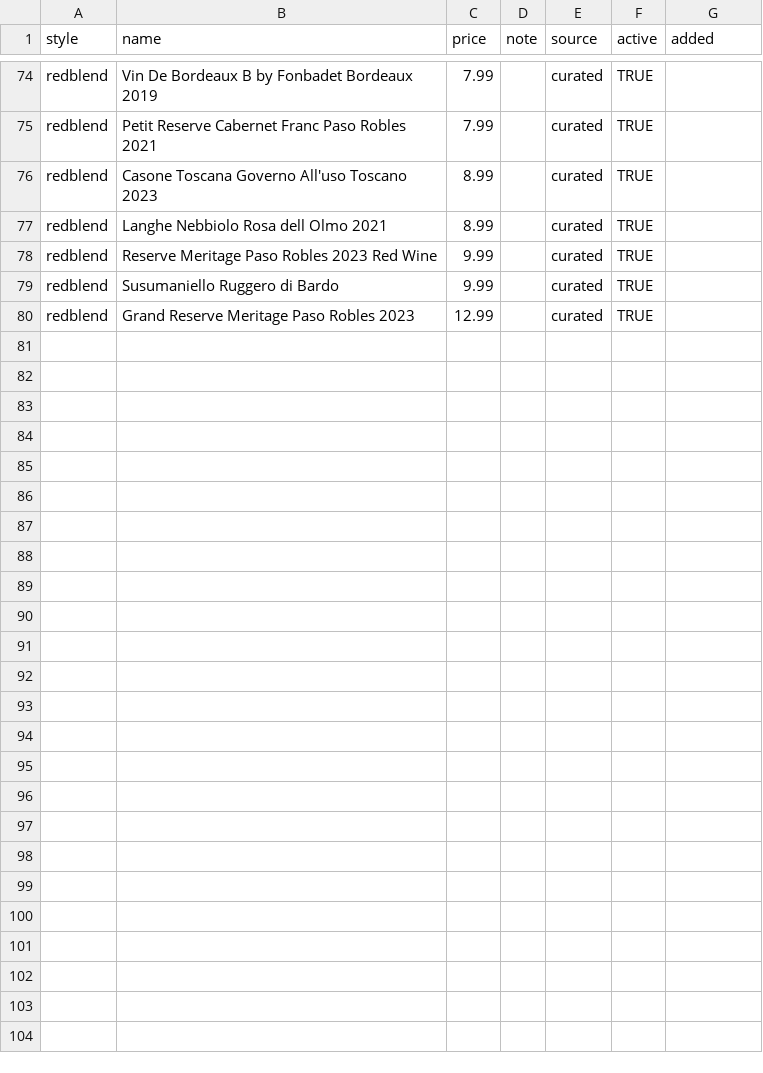
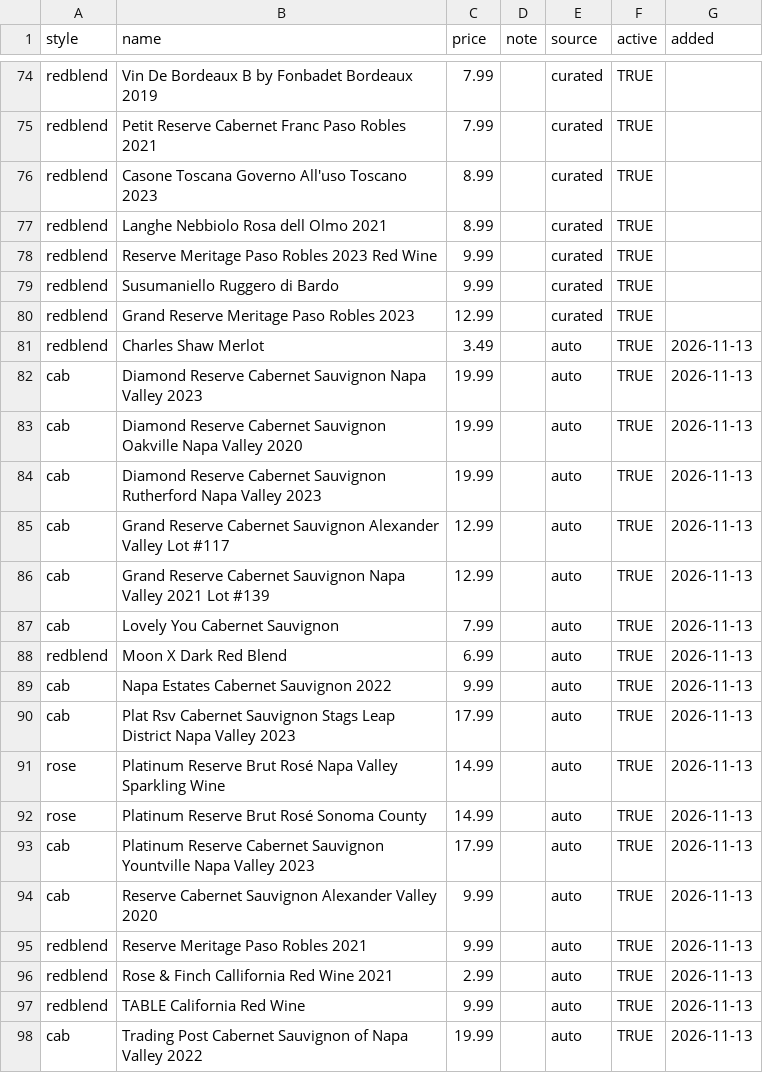
Before and after one commit to mccarthykate/pour-and-pair, a CSV file: data/wines.csv, drawn as a sheet; only a part is shown, gaps mark what is left out; the diff names each change by its address in the sheet, - before the commit and + after, or states it on an @@ line.

```diff
--- a/data/wines.csv
+++ b/data/wines.csv
+row 81: redblend | Charles Shaw Merlot | 3.49 |  | auto | TRUE | 2026-11-13
+row 82: cab | Diamond Reserve Cabernet Sauvignon Napa Valley 2023 | 19.99 |  | auto | TRUE | 2026-11-13
+row 83: cab | Diamond Reserve Cabernet Sauvignon Oakville Napa Valley 2020 | 19.99 |  | auto | TRUE | 2026-11-13
+row 84: cab | Diamond Reserve Cabernet Sauvignon Rutherford Napa Valley 2023 | 19.99 |  | auto | TRUE | 2026-11-13
+row 85: cab | Grand Reserve Cabernet Sauvignon Alexander Valley Lot #117 | 12.99 |  | auto | TRUE | 2026-11-13
+row 86: cab | Grand Reserve Cabernet Sauvignon Napa Valley 2021 Lot #139 | 12.99 |  | auto | TRUE | 2026-11-13
+row 87: cab | Lovely You Cabernet Sauvignon | 7.99 |  | auto | TRUE | 2026-11-13
+row 88: redblend | Moon X Dark Red Blend | 6.99 |  | auto | TRUE | 2026-11-13
+row 89: cab | Napa Estates Cabernet Sauvignon 2022 | 9.99 |  | auto | TRUE | 2026-11-13
+row 90: cab | Plat Rsv Cabernet Sauvignon Stags Leap District Napa Valley 2023 | 17.99 |  | auto | TRUE | 2026-11-13
+row 91: rose | Platinum Reserve Brut Rosé Napa Valley Sparkling Wine | 14.99 |  | auto | TRUE | 2026-11-13
+row 92: rose | Platinum Reserve Brut Rosé Sonoma County | 14.99 |  | auto | TRUE | 2026-11-13
+row 93: cab | Platinum Reserve Cabernet Sauvignon Yountville Napa Valley 2023 | 17.99 |  | auto | TRUE | 2026-11-13
+row 94: cab | Reserve Cabernet Sauvignon Alexander Valley 2020 | 9.99 |  | auto | TRUE | 2026-11-13
+row 95: redblend | Reserve Meritage Paso Robles 2021 | 9.99 |  | auto | TRUE | 2026-11-13
+row 96: redblend | Rose & Finch Callifornia Red Wine 2021 | 2.99 |  | auto | TRUE | 2026-11-13
+row 97: redblend | TABLE California Red Wine | 9.99 |  | auto | TRUE | 2026-11-13
+row 98: cab | Trading Post Cabernet Sauvignon of Napa Valley 2022 | 19.99 |  | auto | TRUE | 2026-11-13
```
Also changed, not shown: data/cheeses.csv, 10 other files.
